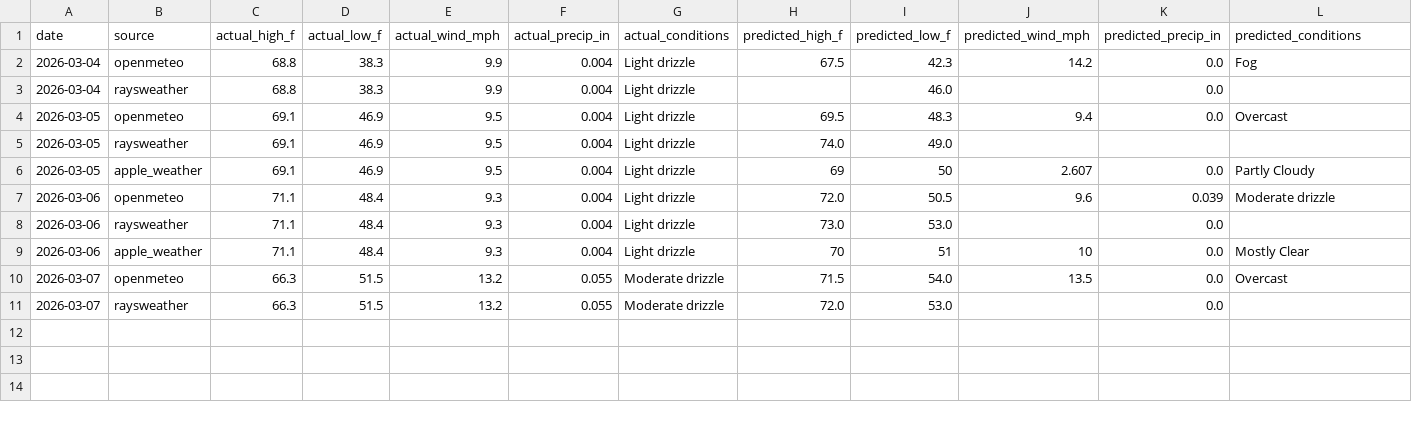
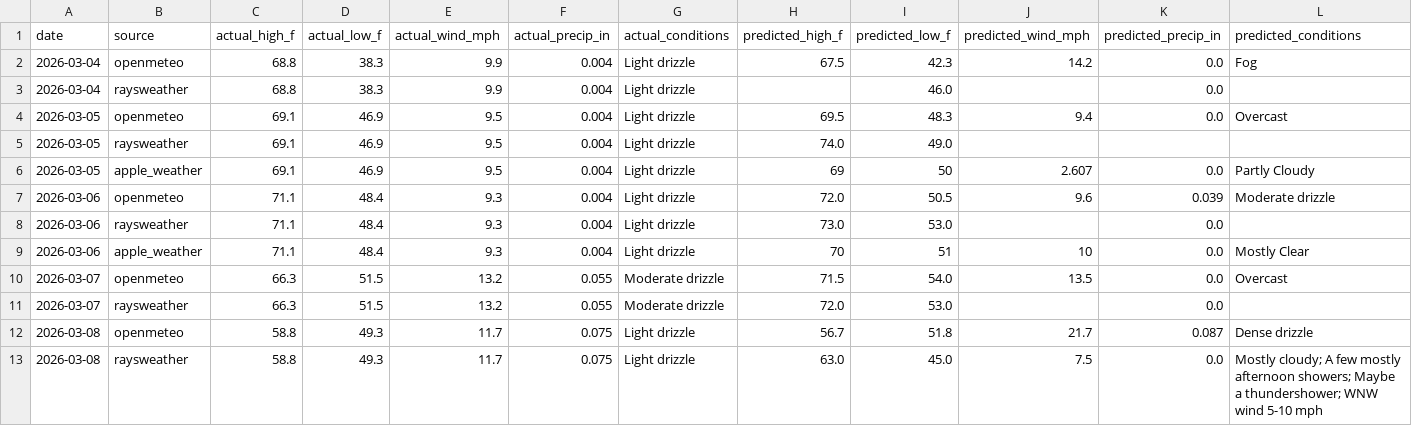
Before and after one commit to davidhluther/davessweater, a CSV file: data/scores_export.csv, drawn as a sheet; only a part is shown; rows hold the shown columns only; the diff names each change by its address in the sheet, - before the commit and + after, or states it on an @@ line.

```diff
--- a/data/scores_export.csv
+++ b/data/scores_export.csv
+row 12: 2026-03-08 | openmeteo | 58.8 | 49.3 | 11.7 | 0.075 | Light drizzle | 56.7 | 51.8 | 21.7 | 0.087 | Dense drizzle
+row 13: 2026-03-08 | raysweather | 58.8 | 49.3 | 11.7 | 0.075 | Light drizzle | 63.0 | 45.0 | 7.5 | 0.0 | Mostly cloudy; A few mostly afternoon showers; Maybe a thundershower; WNW wind 5-10 mph
```
Also changed, not shown: 5 other files.
